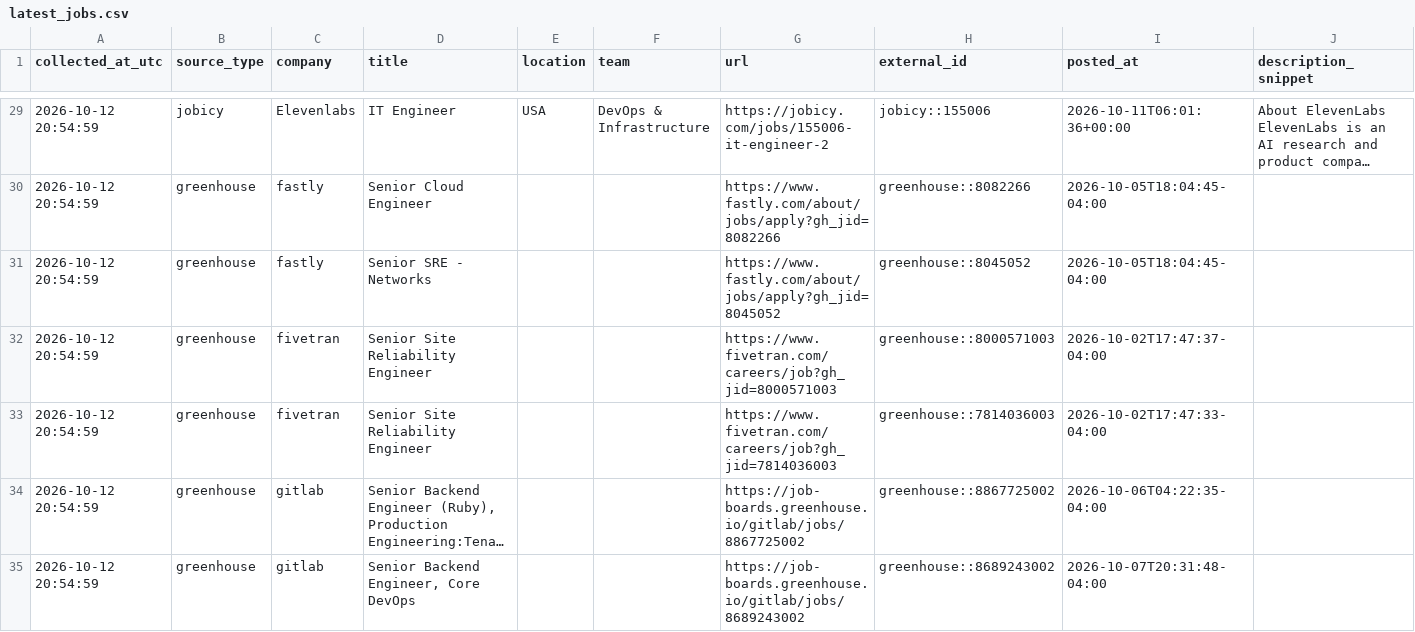
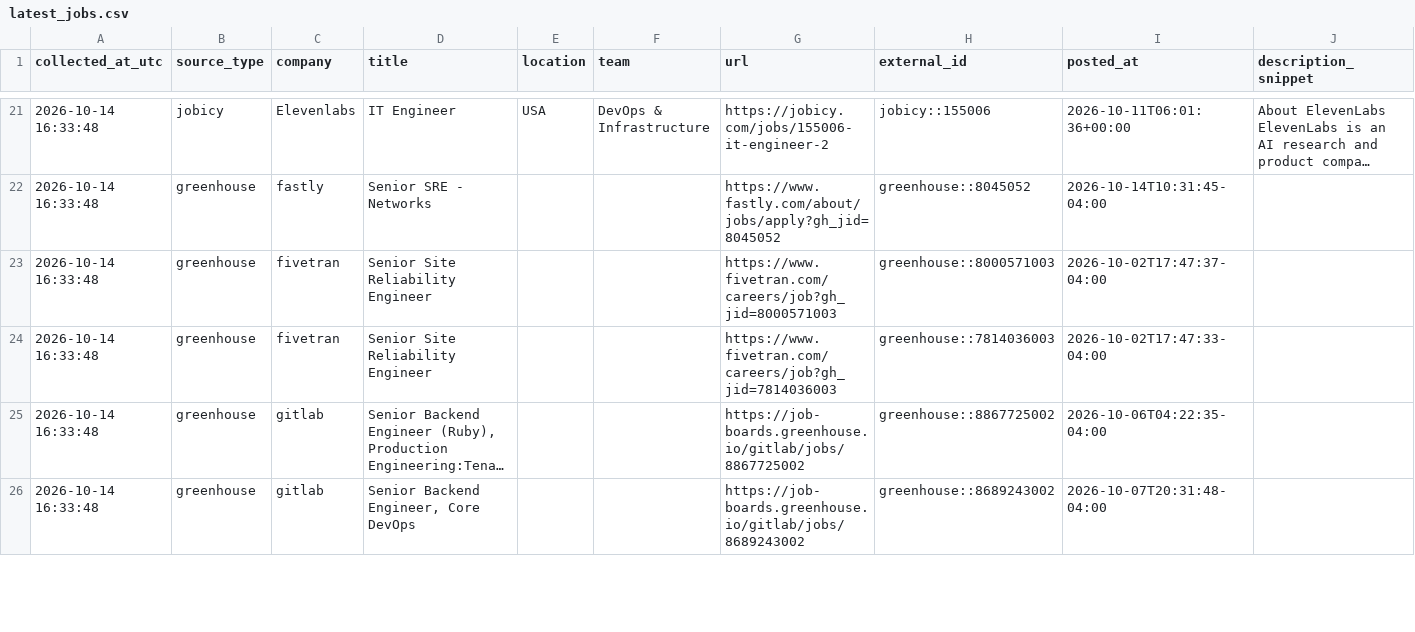
Before and after one commit to marmuzevichv/job-collector, a CSV file: latest_jobs.csv, drawn as a sheet; only a part is shown, gaps mark what is left out; long unchanged cells end in …; removed rows and columns are numbered as before the commit, all else as after; the diff covers the shown part only; the diff names each change by its address in the sheet, - before the commit and + after, or states it on an @@ line.

```diff
--- a/latest_jobs.csv
+++ b/latest_jobs.csv
-A21 (collected_at_utc): 2026-10-12 20:54:59
+A21 (collected_at_utc): 2026-10-14 16:33:48
-row 30: 2026-10-12 20:54:59 | greenhouse | fastly | Senior Cloud Engineer |  |  | https://www.fastly.com/about/jobs/apply?gh_jid=8082266 | greenhouse::8082266 | 2026-10-05T18:04:45-04:00
-A22:A26 (collected_at_utc): 2026-10-12 20:54:59
+A22:A26 (collected_at_utc): 2026-10-14 16:33:48
-I22 (posted_at): 2026-10-05T18:04:45-04:00
+I22 (posted_at): 2026-10-14T10:31:45-04:00
```
Also changed, not shown: 1 added row, 10 removed rows and 94 edited cells elsewhere in this file, 3 other files.
